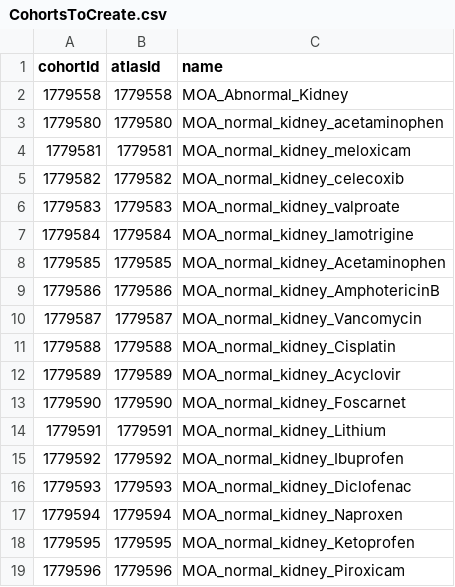
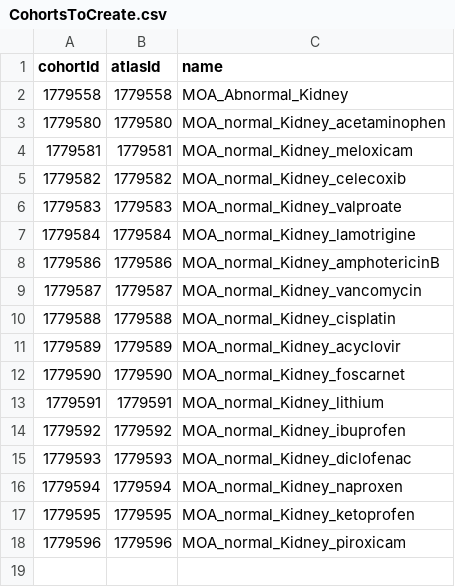
Before and after one commit to dr-you-group/PredDrugInducedKidneyInjury, a CSV file: inst/settings/CohortsToCreate.csv, drawn as a sheet.

```diff
--- a/inst/settings/CohortsToCreate.csv
+++ b/inst/settings/CohortsToCreate.csv
@@ -2,18 +2,17 @@ cohortId,atlasId,name
 1779558,1779558,MOA_Abnormal_Kidney
-1779580,1779580,MOA_normal_kidney_acetaminophen
-1779581,1779581,MOA_normal_kidney_meloxicam
-1779582,1779582,MOA_normal_kidney_celecoxib
-1779583,1779583,MOA_normal_kidney_valproate
-1779584,1779584,MOA_normal_kidney_lamotrigine
-1779585,1779585,MOA_normal_kidney_Acetaminophen
-1779586,1779586,MOA_normal_kidney_AmphotericinB
-1779587,1779587,MOA_normal_kidney_Vancomycin
-1779588,1779588,MOA_normal_kidney_Cisplatin
-1779589,1779589,MOA_normal_kidney_Acyclovir
-1779590,1779590,MOA_normal_kidney_Foscarnet
-1779591,1779591,MOA_normal_kidney_Lithium
-1779592,1779592,MOA_normal_kidney_Ibuprofen
-1779593,1779593,MOA_normal_kidney_Diclofenac
-1779594,1779594,MOA_normal_kidney_Naproxen
-1779595,1779595,MOA_normal_kidney_Ketoprofen
-1779596,1779596,MOA_normal_kidney_Piroxicam
+1779580,1779580,MOA_normal_Kidney_acetaminophen
+1779581,1779581,MOA_normal_Kidney_meloxicam
+1779582,1779582,MOA_normal_Kidney_celecoxib
+1779583,1779583,MOA_normal_Kidney_valproate
+1779584,1779584,MOA_normal_Kidney_lamotrigine
+1779586,1779586,MOA_normal_Kidney_amphotericinB
+1779587,1779587,MOA_normal_Kidney_vancomycin
+1779588,1779588,MOA_normal_Kidney_cisplatin
+1779589,1779589,MOA_normal_Kidney_acyclovir
+1779590,1779590,MOA_normal_Kidney_foscarnet
+1779591,1779591,MOA_normal_Kidney_lithium
+1779592,1779592,MOA_normal_Kidney_ibuprofen
+1779593,1779593,MOA_normal_Kidney_diclofenac
+1779594,1779594,MOA_normal_Kidney_naproxen
+1779595,1779595,MOA_normal_Kidney_ketoprofen
+1779596,1779596,MOA_normal_Kidney_piroxicam
```
Also changed, not shown: inst/settings/DrugConceptsToCreate.csv, 34 other files.
